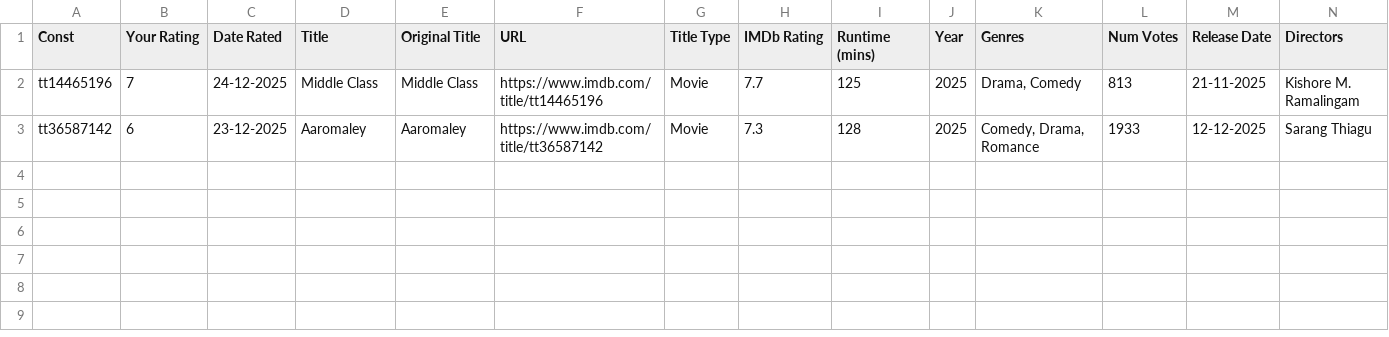
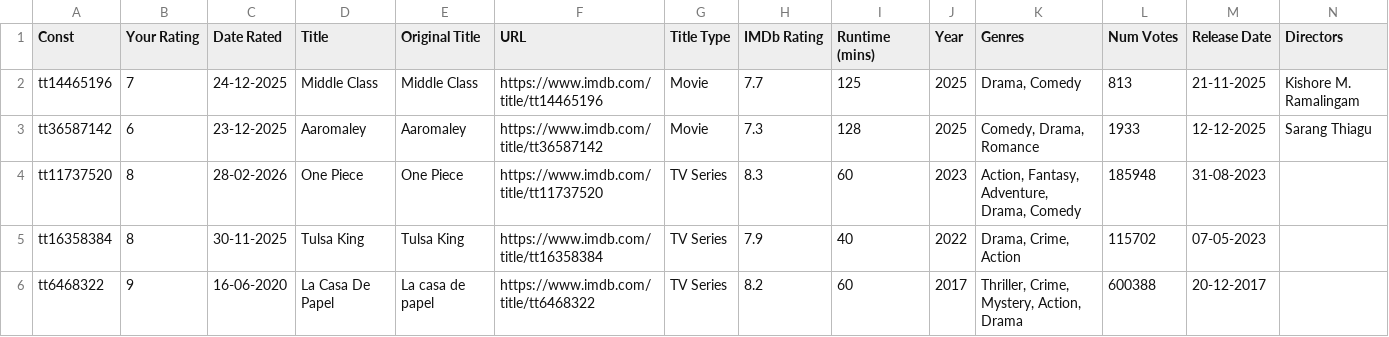
Before and after one commit to vishwanathrajasekaran/VR_MovieDataBase, a CSV file: VRMDB/imdb_framework/Data/31-12-2025.csv, drawn as a sheet; the diff names each change by its address in the sheet, - before the commit and + after, or states it on an @@ line.

```diff
--- a/VRMDB/imdb_framework/Data/31-12-2025.csv
+++ b/VRMDB/imdb_framework/Data/31-12-2025.csv
+row 4: tt11737520 | 8 | 28-02-2026 | One Piece | One Piece | https://www.imdb.com/title/tt11737520 | TV Series | 8.3 | 60 | 2023 | Action, Fantasy, Adventure, Drama, Comedy | 185948 | 31-08-2023
+row 5: tt16358384 | 8 | 30-11-2025 | Tulsa King | Tulsa King | https://www.imdb.com/title/tt16358384 | TV Series | 7.9 | 40 | 2022 | Drama, Crime, Action | 115702 | 07-05-2023
+row 6: tt6468322 | 9 | 16-06-2020 | La Casa De Papel | La casa de papel | https://www.imdb.com/title/tt6468322 | TV Series | 8.2 | 60 | 2017 | Thriller, Crime, Mystery, Action, Drama | 600388 | 20-12-2017
```
Also changed, not shown: 4 other files.
